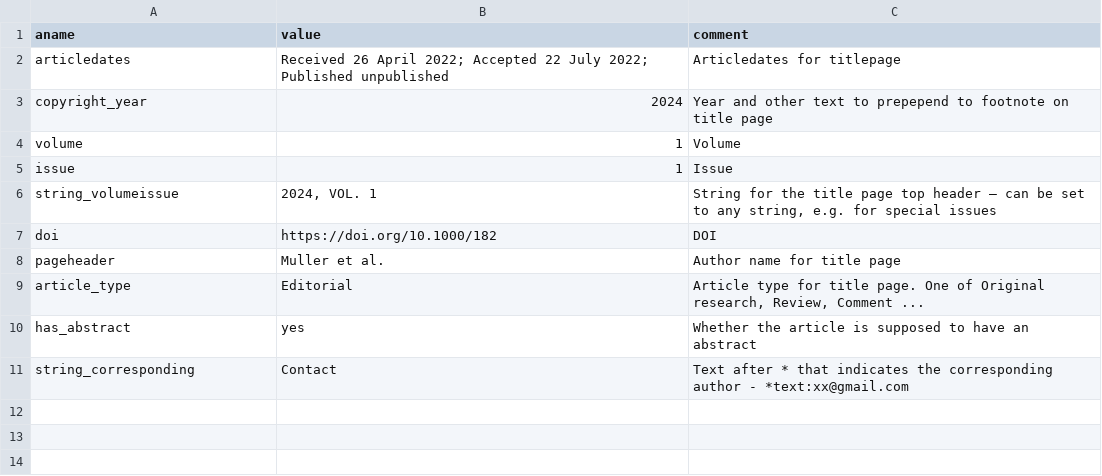
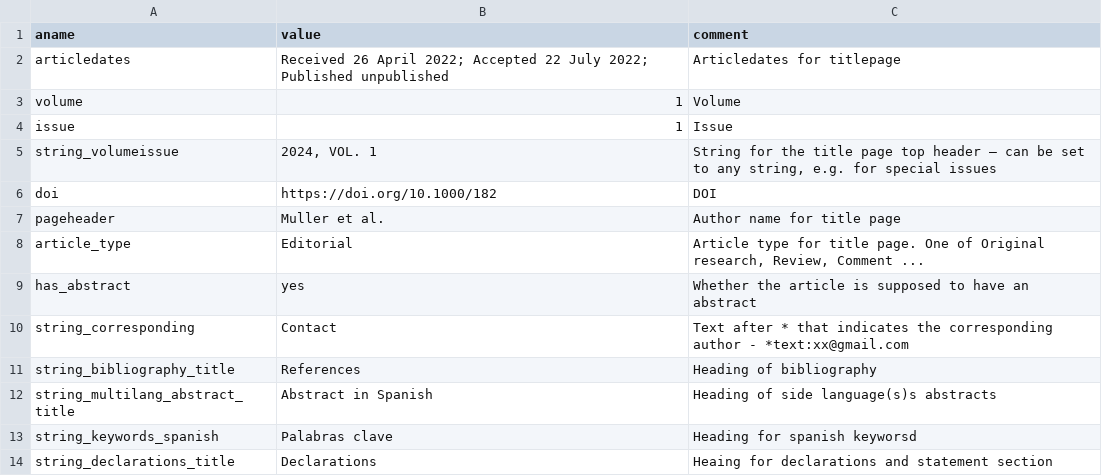
Before and after one commit to kdevkdev/pdfRotuce, a CSV file: inst/template_jcsh/metadata_editorial.csv, drawn as a sheet.

```diff
--- a/inst/template_jcsh/metadata_editorial.csv
+++ b/inst/template_jcsh/metadata_editorial.csv
@@ -2,3 +2,2 @@ aname,value,comment
 articledates,Received 26 April 2022; Accepted 22 July 2022; Published unpublished,Articledates for titlepage
-copyright_year,2024,Year and other text to prepepend to footnote on title page
 volume,1,Volume
@@ -11 +10,5 @@ has_abstract,yes,Whether the article is supposed to have an abstract
 string_corresponding,Contact,Text after * that indicates the corresponding author - *text:xx@gmail.com
+string_bibliography_title,References, Heading of bibliography
+string_multilang_abstract_title,Abstract in Spanish, Heading of side language(s)s abstracts
+string_keywords_spanish,Palabras clave, Heading for spanish keyworsd
+string_declarations_title,Declarations, Heaing for declarations and statement section
```
Also changed, not shown: inst/template_jcsh/metadata_article.csv, inst/template_sha/metadata_article.csv, 24 other files.
